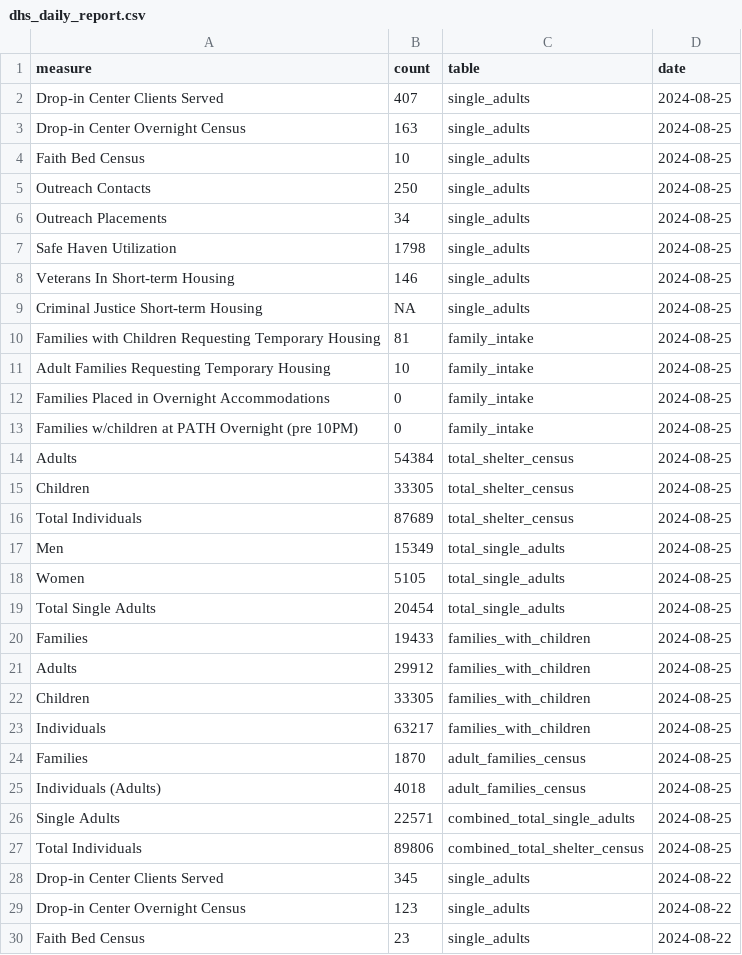
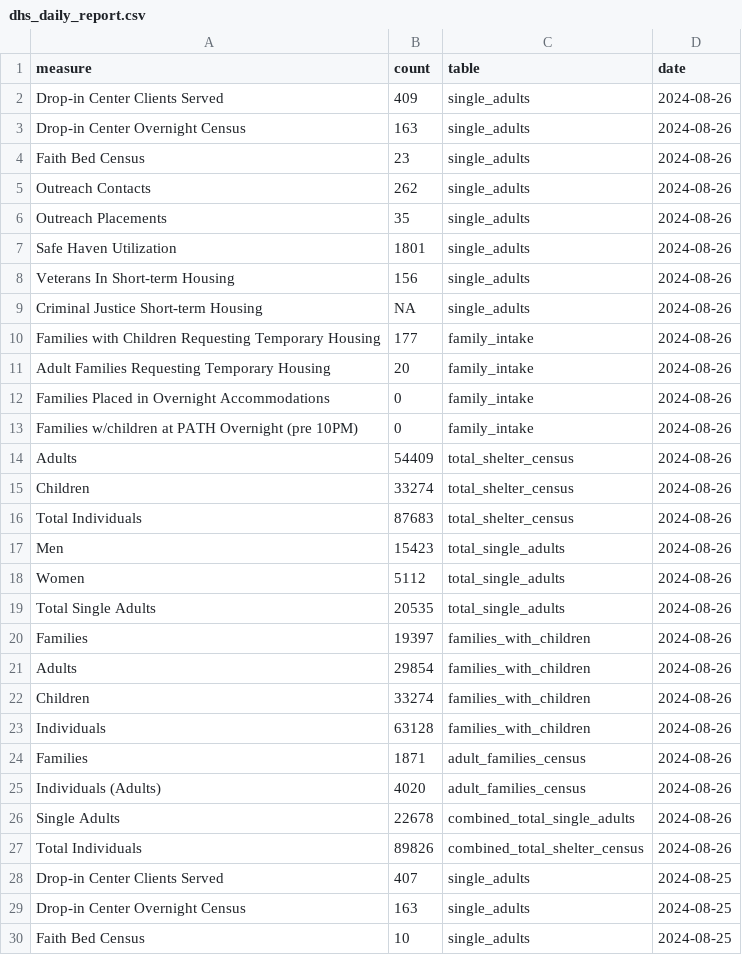
Before and after one commit to anesta95/nyc_shelter_count, a CSV file: data/dhs_daily_report.csv, drawn as a sheet; only a part is shown; the shorter side is filled out with more unchanged rows.

```diff
--- a/data/dhs_daily_report.csv
+++ b/data/dhs_daily_report.csv
@@ -1,2 +1,28 @@
 measure,count,table,date
+Drop-in Center Clients Served,409,single_adults,2024-08-26
+Drop-in Center Overnight Census,163,single_adults,2024-08-26
+Faith Bed Census,23,single_adults,2024-08-26
+Outreach Contacts,262,single_adults,2024-08-26
+Outreach Placements,35,single_adults,2024-08-26
+Safe Haven Utilization,1801,single_adults,2024-08-26
+Veterans In Short-term Housing,156,single_adults,2024-08-26
+Criminal Justice Short-term Housing,NA,single_adults,2024-08-26
+Families with Children Requesting Temporary Housing,177,family_intake,2024-08-26
+Adult Families Requesting Temporary Housing,20,family_intake,2024-08-26
+Families Placed in Overnight Accommodations,0,family_intake,2024-08-26
+Families w/children at PATH Overnight (pre 10PM),0,family_intake,2024-08-26
+Adults,54409,total_shelter_census,2024-08-26
+Children,33274,total_shelter_census,2024-08-26
+Total Individuals,87683,total_shelter_census,2024-08-26
+Men,15423,total_single_adults,2024-08-26
+Women,5112,total_single_adults,2024-08-26
+Total Single Adults,20535,total_single_adults,2024-08-26
+Families,19397,families_with_children,2024-08-26
+Adults,29854,families_with_children,2024-08-26
+Children,33274,families_with_children,2024-08-26
+Individuals,63128,families_with_children,2024-08-26
+Families,1871,adult_families_census,2024-08-26
+Individuals (Adults),4020,adult_families_census,2024-08-26
+Single Adults,22678,combined_total_single_adults,2024-08-26
+Total Individuals,89826,combined_total_shelter_census,2024-08-26
 Drop-in Center Clients Served,407,single_adults,2024-08-25
```
Also changed, not shown: data/dhs_daily_report_open_data_nyc_socrata.csv, 1 other file.
